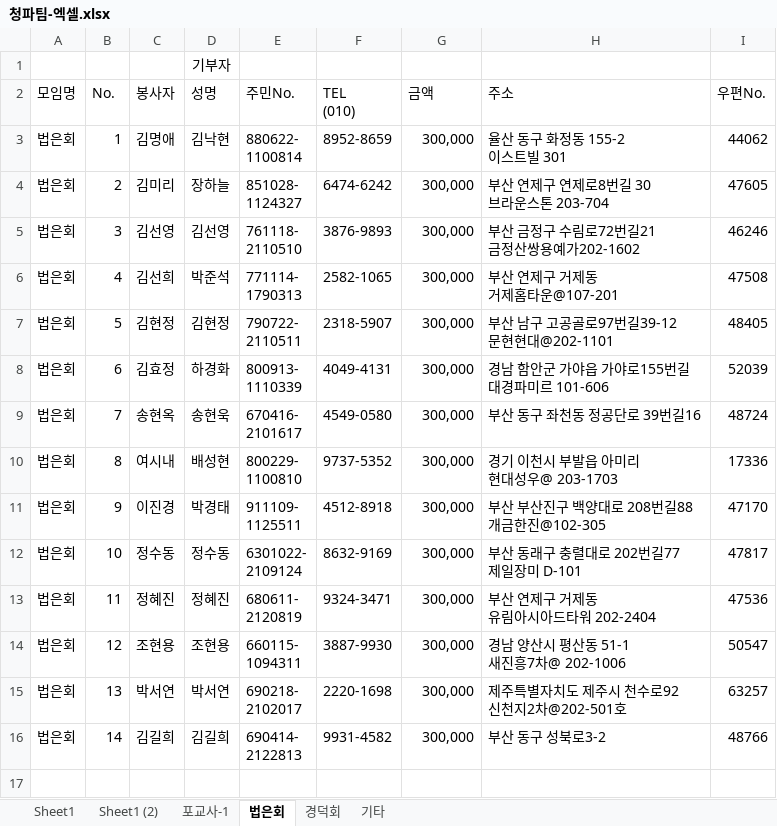
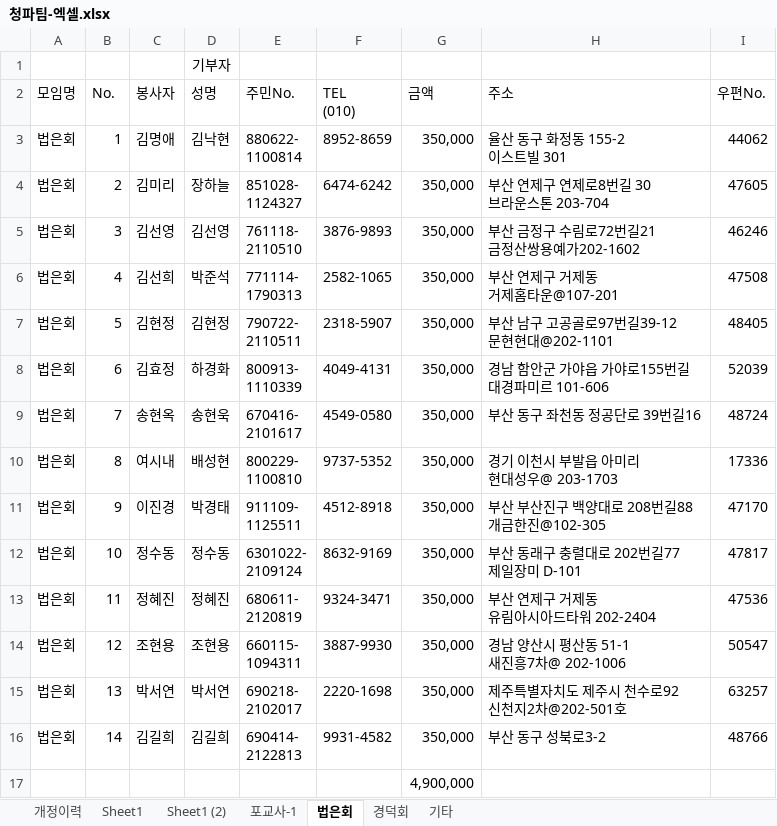
Before and after one commit to kimdaehee5609/bgpogyo, an Excel workbook: 청파팀-엑셀.xlsx, sheet 법은회, drawn as a sheet; values as stored, in another font and other column widths than the file's, no borders; the diff names each change by its address in the sheet, - before the commit and + after, or states it on an @@ line.

```diff
--- a/청파팀-엑셀.xlsx (sheet 법은회)
+++ b/청파팀-엑셀.xlsx (sheet 법은회)
+sheet tab: 개정이력
-G3:G16 (금액): 300,000
+G3:G16 (금액): 350,000
+row 17:  |  |  |  |  |  | 4,900,000
```
Also changed, not shown: sheet 포교사-1, sheet 경덕회, hidden cells, 1 other file.
